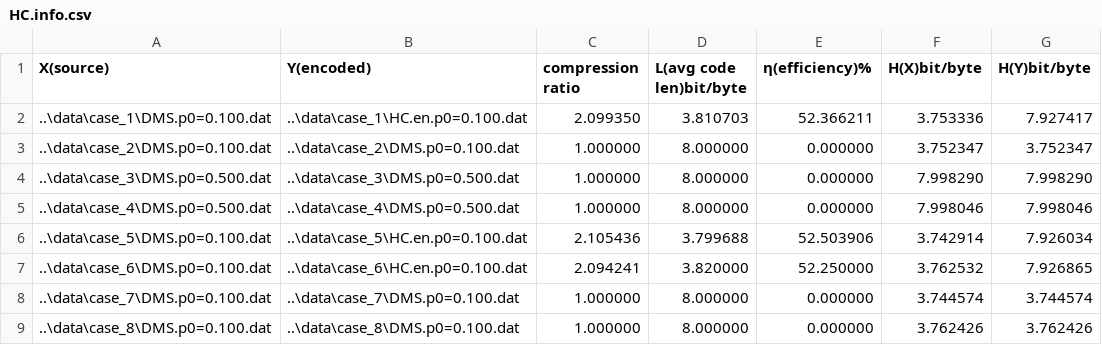
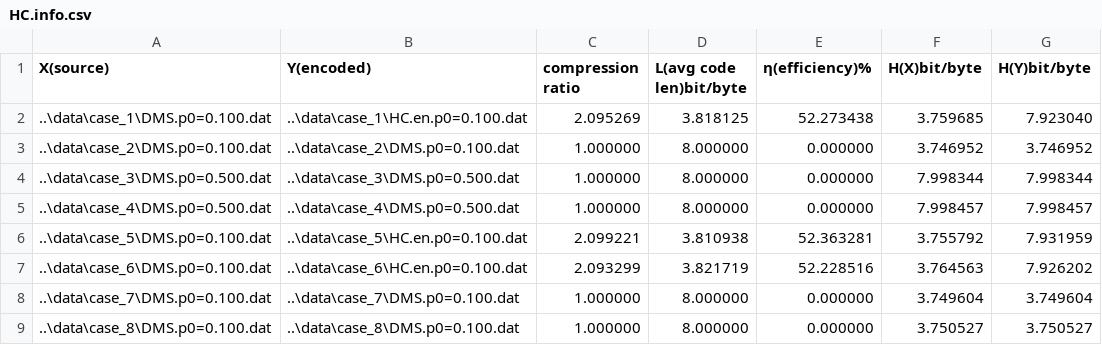
Before and after one commit to JNU-ICT-group/Regular-assigment, a CSV file: final-design/data/HC.info.csv, drawn as a sheet.

```diff
--- a/final-design/data/HC.info.csv
+++ b/final-design/data/HC.info.csv
@@ -1,9 +1,9 @@
 "X(source)","Y(encoded)","compression ratio","L(avg code len)bit/byte","η(efficiency)%","H(X)bit/byte","H(Y)bit/byte"
-"..\data\case_1\DMS.p0=0.100.dat","..\data\case_1\HC.en.p0=0.100.dat","2.099350","3.810703","52.366211","3.753336","7.927417"
-"..\data\case_2\DMS.p0=0.100.dat","..\data\case_2\DMS.p0=0.100.dat","1.000000","8.000000","0.000000","3.752347","3.752347"
-"..\data\case_3\DMS.p0=0.500.dat","..\data\case_3\DMS.p0=0.500.dat","1.000000","8.000000","0.000000","7.998290","7.998290"
-"..\data\case_4\DMS.p0=0.500.dat","..\data\case_4\DMS.p0=0.500.dat","1.000000","8.000000","0.000000","7.998046","7.998046"
-"..\data\case_5\DMS.p0=0.100.dat","..\data\case_5\HC.en.p0=0.100.dat","2.105436","3.799688","52.503906","3.742914","7.926034"
-"..\data\case_6\DMS.p0=0.100.dat","..\data\case_6\HC.en.p0=0.100.dat","2.094241","3.820000","52.250000","3.762532","7.926865"
-"..\data\case_7\DMS.p0=0.100.dat","..\data\case_7\DMS.p0=0.100.dat","1.000000","8.000000","0.000000","3.744574","3.744574"
-"..\data\case_8\DMS.p0=0.100.dat","..\data\case_8\DMS.p0=0.100.dat","1.000000","8.000000","0.000000","3.762426","3.762426"
+"..\data\case_1\DMS.p0=0.100.dat","..\data\case_1\HC.en.p0=0.100.dat","2.095269","3.818125","52.273438","3.759685","7.923040"
+"..\data\case_2\DMS.p0=0.100.dat","..\data\case_2\DMS.p0=0.100.dat","1.000000","8.000000","0.000000","3.746952","3.746952"
+"..\data\case_3\DMS.p0=0.500.dat","..\data\case_3\DMS.p0=0.500.dat","1.000000","8.000000","0.000000","7.998344","7.998344"
+"..\data\case_4\DMS.p0=0.500.dat","..\data\case_4\DMS.p0=0.500.dat","1.000000","8.000000","0.000000","7.998457","7.998457"
+"..\data\case_5\DMS.p0=0.100.dat","..\data\case_5\HC.en.p0=0.100.dat","2.099221","3.810938","52.363281","3.755792","7.931959"
+"..\data\case_6\DMS.p0=0.100.dat","..\data\case_6\HC.en.p0=0.100.dat","2.093299","3.821719","52.228516","3.764563","7.926202"
+"..\data\case_7\DMS.p0=0.100.dat","..\data\case_7\DMS.p0=0.100.dat","1.000000","8.000000","0.000000","3.749604","3.749604"
+"..\data\case_8\DMS.p0=0.100.dat","..\data\case_8\DMS.p0=0.100.dat","1.000000","8.000000","0.000000","3.750527","3.750527"
```
Also changed, not shown: final-design/data/BSC.info.csv, final-design/data/DMS.info.csv, 44 other files.
